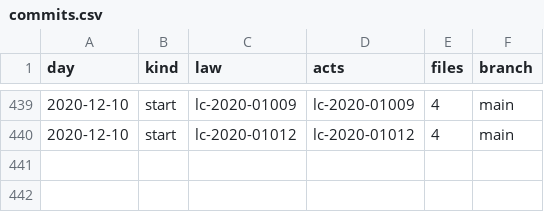
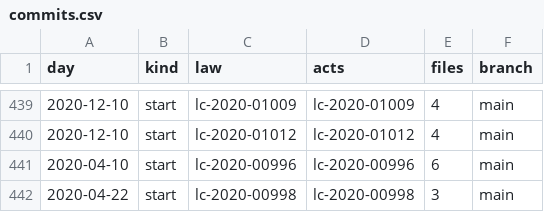
Before and after one commit to lexifina/brazil-sao-vicente-city-law, a CSV file: data/commits.csv, drawn as a sheet; only a part is shown, gaps mark what is left out.

Commit message:
Documentation, tables, tools and REPRODUCE.md
Appended 2 commits to 7bf0f45eada2; corpus sha256 b6d558ba6c2e42dd2392777b559c50689876130f20c23cb866dd805d8cb74dda, data retrieved 2026-11-06.

```diff
--- a/data/commits.csv
+++ b/data/commits.csv
@@ -440 +440,3 @@ day,kind,law,acts,files,branch
 2020-12-10,start,lc-2020-01012,lc-2020-01012,4,main
+2020-04-10,start,lc-2020-00996,lc-2020-00996,6,main
+2020-04-22,start,lc-2020-00998,lc-2020-00998,3,main
```
Also changed, not shown: data/laws.csv, 6 other files.
